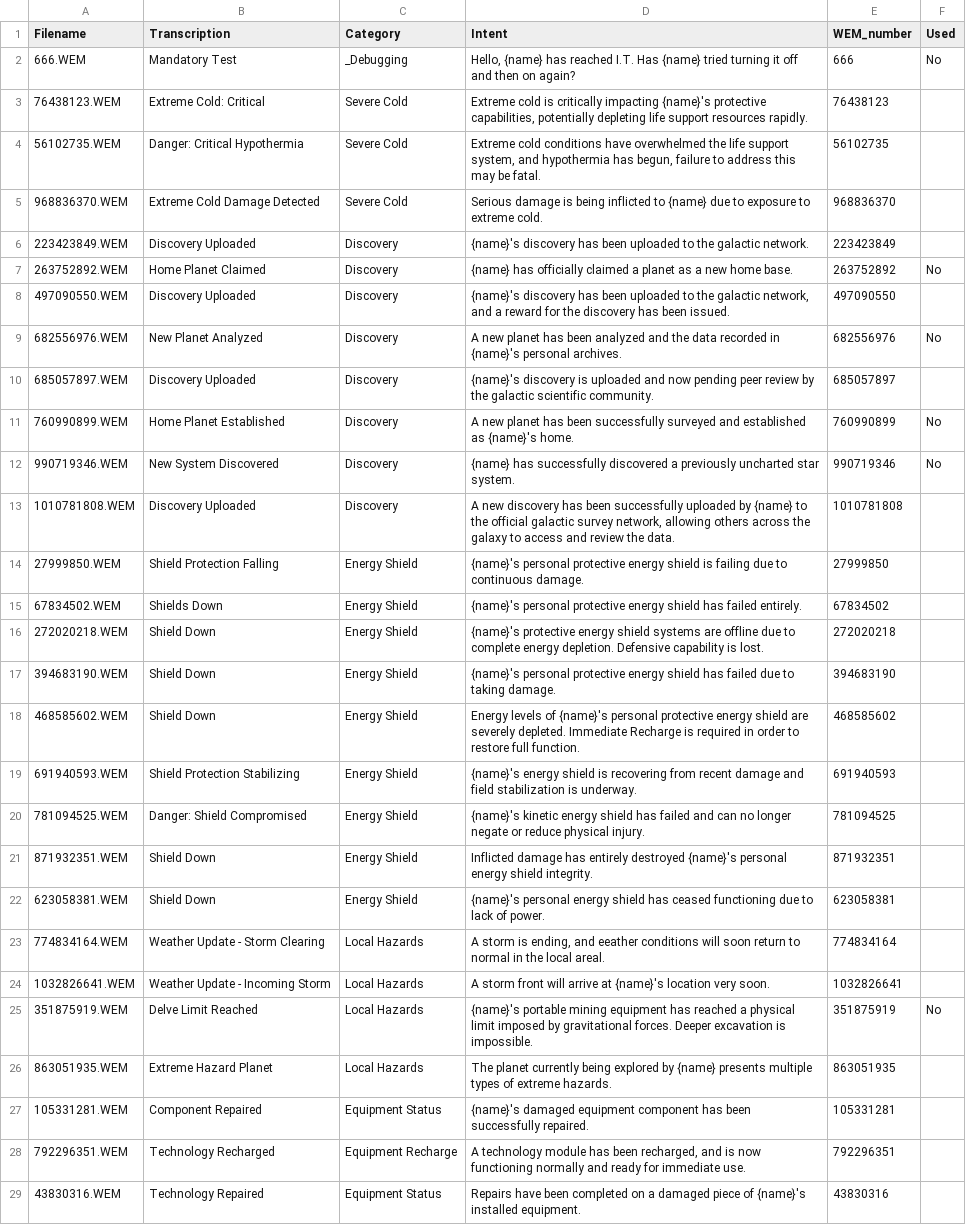
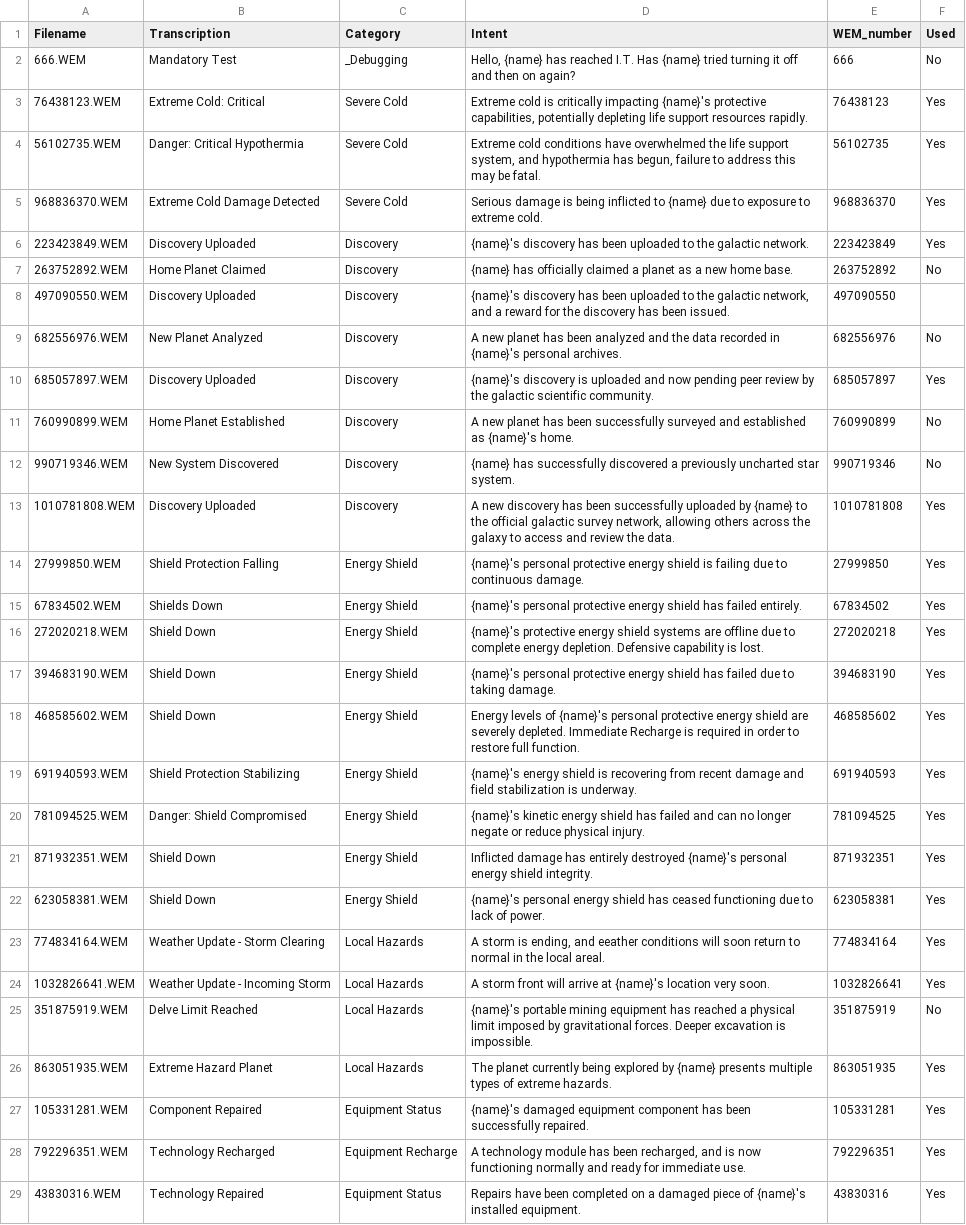
Before and after one commit to Bob-Harper/nms_dynamic_suit_voice, a CSV file: data/nms_suit_voice_transcripts.csv, drawn as a sheet; only a part is shown; the diff covers the shown part only; the diff names each change by its address in the sheet, - before the commit and + after, or states it on an @@ line.

```diff
--- a/data/nms_suit_voice_transcripts.csv
+++ b/data/nms_suit_voice_transcripts.csv
-F3:F6 (Used): (empty)
+F3:F6 (Used): Yes
-F10 (Used): (empty)
+F10 (Used): Yes
-F13:F24 (Used): (empty)
+F13:F24 (Used): Yes
-F26:F29 (Used): (empty)
+F26:F29 (Used): Yes
```
Also changed, not shown: 135 edited cells elsewhere in this file, 5 other files.
